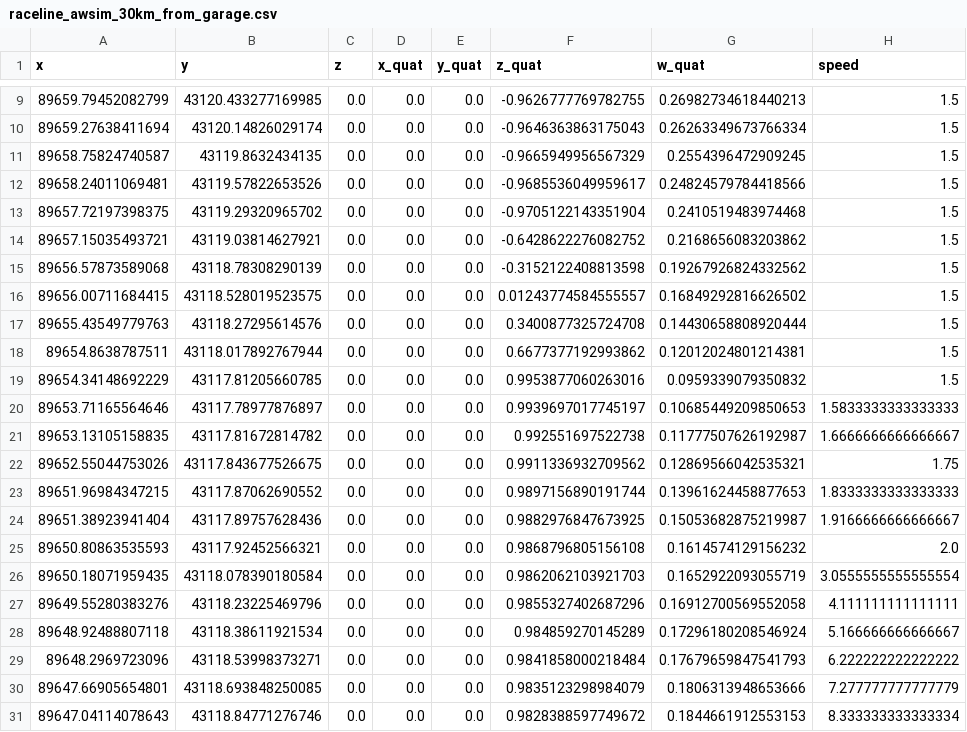
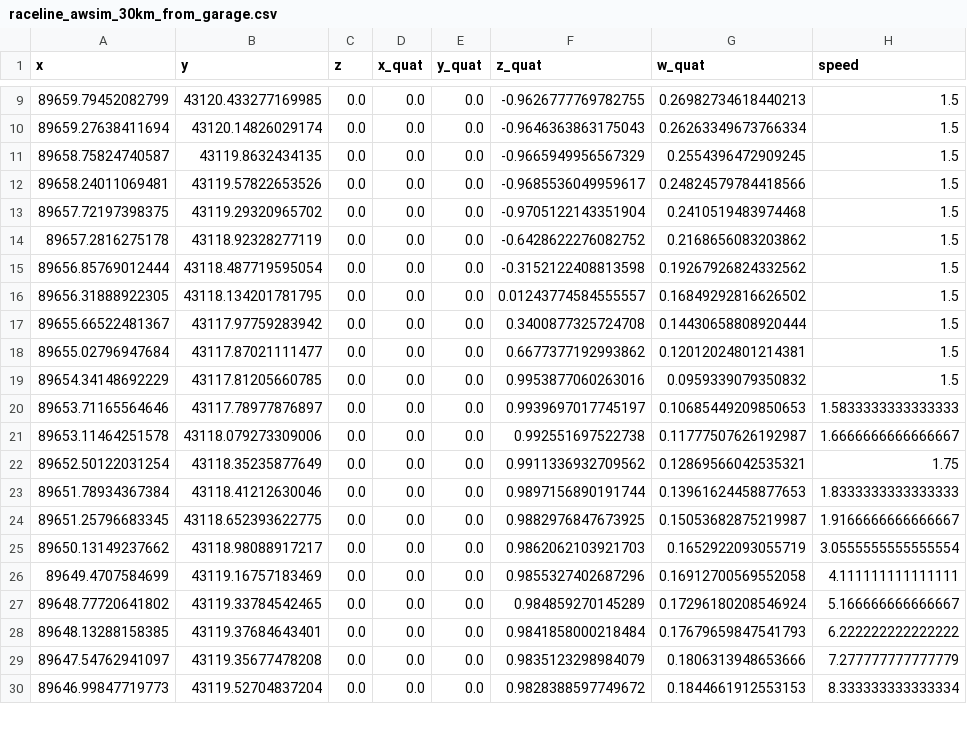
Before and after one commit to AutomotiveAIChallenge/aichallenge-2025, a CSV file: aichallenge/workspace/src/aichallenge_submit/simple_trajectory_generator/data/raceline_awsim_30km_from_garage.csv, drawn as a sheet; only a part is shown, gaps mark what is left out; the diff covers the shown part only.

```diff
--- a/aichallenge/workspace/src/aichallenge_submit/simple_trajectory_generator/data/raceline_awsim_30km_from_garage.csv
+++ b/aichallenge/workspace/src/aichallenge_submit/simple_trajectory_generator/data/raceline_awsim_30km_from_garage.csv
@@ -13,19 +13,18 @@ x,y,z,x_quat,y_quat,z_quat,w_quat,speed
 89657.72197398375,43119.29320965702,0.0,0.0,0.0,-0.9705122143351904,0.2410519483974468,1.5
-89657.15035493721,43119.03814627921,0.0,0.0,0.0,-0.6428622276082752,0.2168656083203862,1.5
-89656.57873589068,43118.78308290139,0.0,0.0,0.0,-0.3152122408813598,0.19267926824332562,1.5
-89656.00711684415,43118.528019523575,0.0,0.0,0.0,0.01243774584555557,0.16849292816626502,1.5
-89655.43549779763,43118.27295614576,0.0,0.0,0.0,0.3400877325724708,0.14430658808920444,1.5
-89654.8638787511,43118.017892767944,0.0,0.0,0.0,0.6677377192993862,0.12012024801214381,1.5
+89657.2816275178,43118.92328277119,0.0,0.0,0.0,-0.6428622276082752,0.2168656083203862,1.5
+89656.85769012444,43118.487719595054,0.0,0.0,0.0,-0.3152122408813598,0.19267926824332562,1.5
+89656.31888922305,43118.134201781795,0.0,0.0,0.0,0.01243774584555557,0.16849292816626502,1.5
+89655.66522481367,43117.97759283942,0.0,0.0,0.0,0.3400877325724708,0.14430658808920444,1.5
+89655.02796947684,43117.87021111477,0.0,0.0,0.0,0.6677377192993862,0.12012024801214381,1.5
 89654.34148692229,43117.81205660785,0.0,0.0,0.0,0.9953877060263016,0.0959339079350832,1.5
 89653.71165564646,43117.78977876897,0.0,0.0,0.0,0.9939697017745197,0.10685449209850653,1.5833333333333333
-89653.13105158835,43117.81672814782,0.0,0.0,0.0,0.992551697522738,0.11777507626192987,1.6666666666666667
-89652.55044753026,43117.843677526675,0.0,0.0,0.0,0.9911336932709562,0.12869566042535321,1.75
-89651.96984347215,43117.87062690552,0.0,0.0,0.0,0.9897156890191744,0.13961624458877653,1.8333333333333333
-89651.38923941404,43117.89757628436,0.0,0.0,0.0,0.9882976847673925,0.15053682875219987,1.9166666666666667
-89650.80863535593,43117.92452566321,0.0,0.0,0.0,0.9868796805156108,0.1614574129156232,2.0
-89650.18071959435,43118.078390180584,0.0,0.0,0.0,0.9862062103921703,0.1652922093055719,3.0555555555555554
-89649.55280383276,43118.23225469796,0.0,0.0,0.0,0.9855327402687296,0.16912700569552058,4.111111111111111
-89648.92488807118,43118.38611921534,0.0,0.0,0.0,0.984859270145289,0.17296180208546924,5.166666666666667
-89648.2969723096,43118.53998373271,0.0,0.0,0.0,0.9841858000218484,0.17679659847541793,6.222222222222222
-89647.66905654801,43118.693848250085,0.0,0.0,0.0,0.9835123298984079,0.1806313948653666,7.277777777777779
-89647.04114078643,43118.84771276746,0.0,0.0,0.0,0.9828388597749672,0.1844661912553153,8.333333333333334
+89653.11464251578,43118.079273309006,0.0,0.0,0.0,0.992551697522738,0.11777507626192987,1.6666666666666667
+89652.50122031254,43118.35235877649,0.0,0.0,0.0,0.9911336932709562,0.12869566042535321,1.75
+89651.78934367384,43118.41212630046,0.0,0.0,0.0,0.9897156890191744,0.13961624458877653,1.8333333333333333
+89651.25796683345,43118.652393622775,0.0,0.0,0.0,0.9882976847673925,0.15053682875219987,1.9166666666666667
+89650.13149237662,43118.98088917217,0.0,0.0,0.0,0.9862062103921703,0.1652922093055719,3.0555555555555554
+89649.4707584699,43119.16757183469,0.0,0.0,0.0,0.9855327402687296,0.16912700569552058,4.111111111111111
+89648.77720641802,43119.33784542465,0.0,0.0,0.0,0.984859270145289,0.17296180208546924,5.166666666666667
+89648.13288158385,43119.37684643401,0.0,0.0,0.0,0.9841858000218484,0.17679659847541793,6.222222222222222
+89647.54762941097,43119.35677478208,0.0,0.0,0.0,0.9835123298984079,0.1806313948653666,7.277777777777779
+89646.99847719773,43119.52704837204,0.0,0.0,0.0,0.9828388597749672,0.1844661912553153,8.333333333333334
```
Also changed, not shown: 24 edited cells elsewhere in this file, 17 other files.
